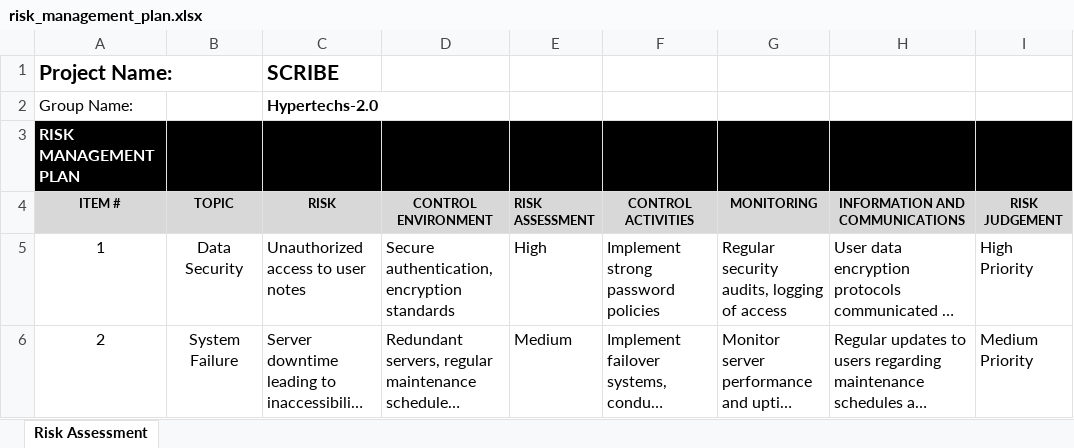
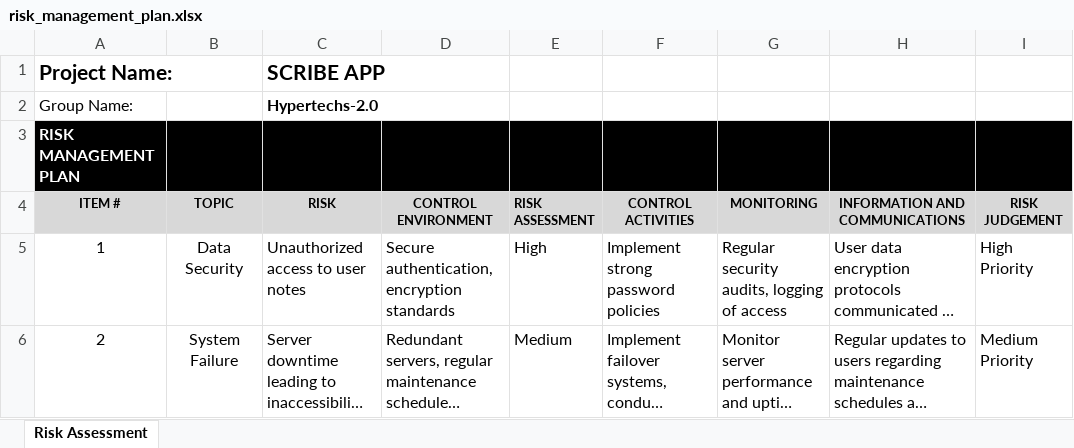
Before and after one commit to PUP-BSIT/project-hypertechs-2-0, an Excel workbook: document/risk_management_plan.xlsx, sheet Risk Assessment, drawn as a sheet; only a part is shown; long unchanged cells end in …; values as stored, in another font and other column widths than the file's, no borders; the diff names each change by its address in the sheet, - before the commit and + after, or states it on an @@ line.

Commit message:
add risk management plan file

```diff
--- a/document/risk_management_plan.xlsx (sheet Risk Assessment)
+++ b/document/risk_management_plan.xlsx (sheet Risk Assessment)
-C1 (RISK): SCRIBE
+C1 (RISK): SCRIBE APP
```
